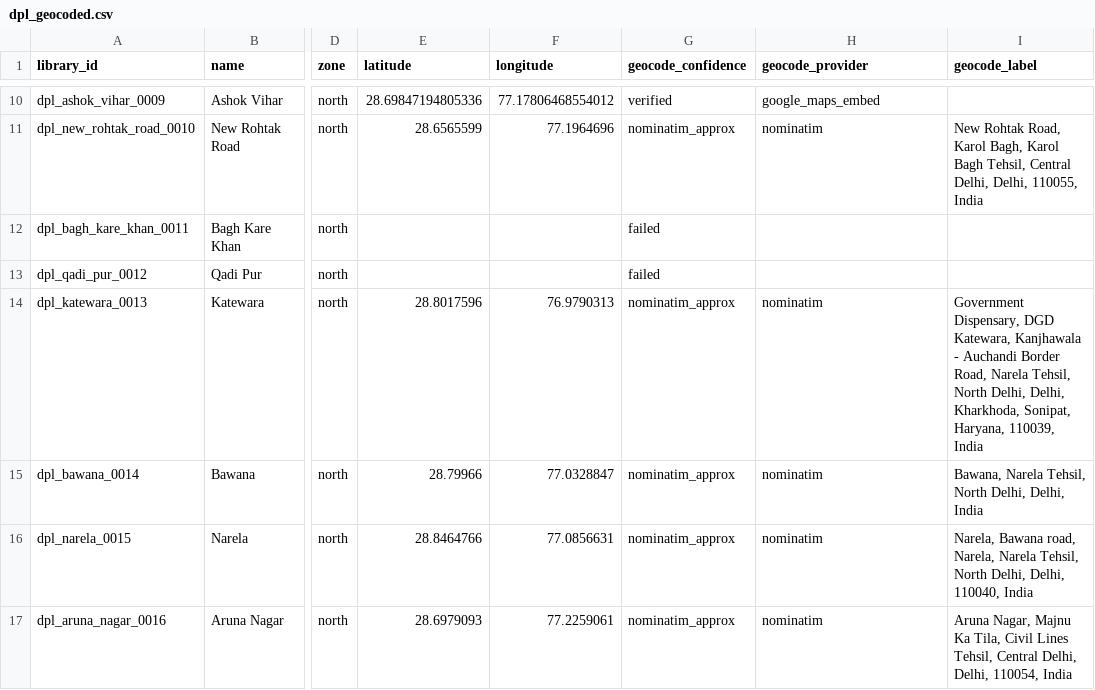
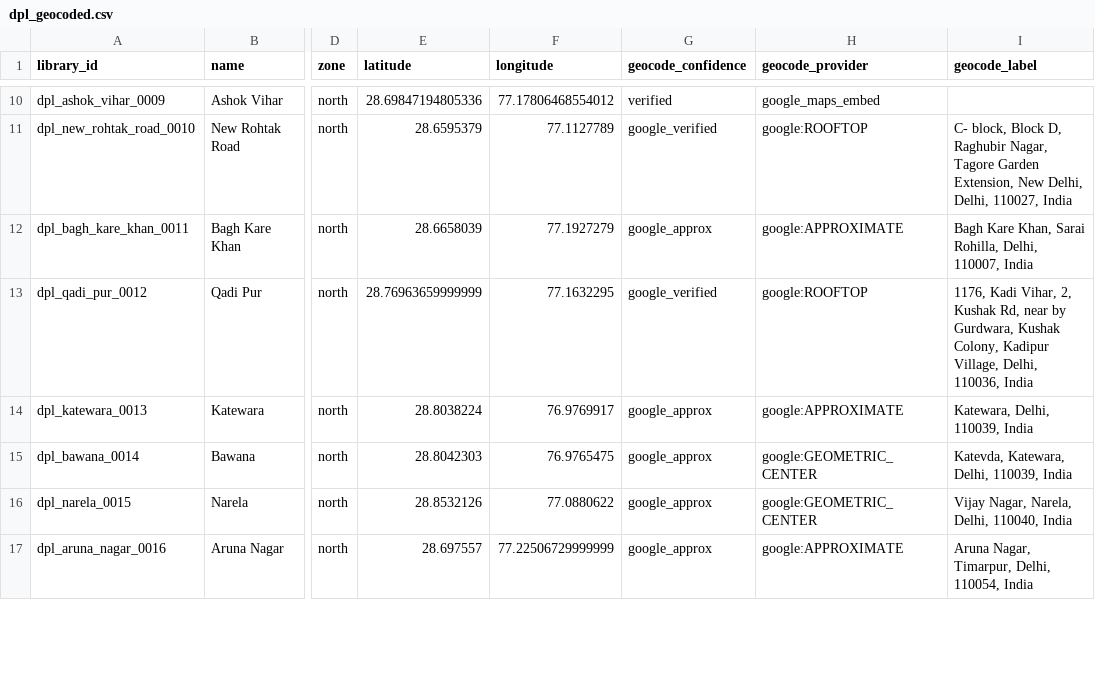
Before and after one commit to CommonerLLP/sevent4, a CSV file: data/cities/delhi/derived/geocoding/dpl_geocoded.csv, drawn as a sheet; only a part is shown, gaps mark what is left out; the diff covers the shown part only; the diff names each change by its address in the sheet, - before the commit and + after, or states it on an @@ line.

```diff
--- a/data/cities/delhi/derived/geocoding/dpl_geocoded.csv
+++ b/data/cities/delhi/derived/geocoding/dpl_geocoded.csv
-E11 (latitude): 28.6565599
+E11 (latitude): 28.6595379
-F11 (longitude): 77.1964696
+F11 (longitude): 77.1127789
-G11 (geocode_confidence): nominatim_approx
+G11 (geocode_confidence): google_verified
-H11 (geocode_provider): nominatim
+H11 (geocode_provider): google:ROOFTOP
-I11 (geocode_label): New Rohtak Road, Karol Bagh, Karol Bagh Tehsil, Central Delhi, Delhi, 110055, India
+I11 (geocode_label): C- block, Block D, Raghubir Nagar, Tagore Garden Extension, New Delhi, Delhi, 110027, India
-E12 (latitude): (empty)
+E12 (latitude): 28.6658039
-F12 (longitude): (empty)
+F12 (longitude): 77.1927279
-G12 (geocode_confidence): failed
+G12 (geocode_confidence): google_approx
-H12 (geocode_provider): (empty)
+H12 (geocode_provider): google:APPROXIMATE
-I12 (geocode_label): (empty)
+I12 (geocode_label): Bagh Kare Khan, Sarai Rohilla, Delhi, 110007, India
-E13 (latitude): (empty)
+E13 (latitude): 28.76963659999999
-F13 (longitude): (empty)
+F13 (longitude): 77.1632295
-G13 (geocode_confidence): failed
+G13 (geocode_confidence): google_verified
-H13 (geocode_provider): (empty)
+H13 (geocode_provider): google:ROOFTOP
-I13 (geocode_label): (empty)
+I13 (geocode_label): 1176, Kadi Vihar, 2, Kushak Rd, near by Gurdwara, Kushak Colony, Kadipur Village, Delhi, 110036, India
-E14 (latitude): 28.8017596
+E14 (latitude): 28.8038224
-F14 (longitude): 76.9790313
+F14 (longitude): 76.9769917
-G14:G17 (geocode_confidence): nominatim_approx
+G14:G17 (geocode_confidence): google_approx
-H14 (geocode_provider): nominatim
+H14 (geocode_provider): google:APPROXIMATE
-I14 (geocode_label): Government Dispensary, DGD Katewara, Kanjhawala - Auchandi Border Road, Narela Tehsil, North Delhi, Delhi, Kharkhoda, Sonipat, Haryana, 110039, India
+I14 (geocode_label): Katewara, Delhi, 110039, India
-E15 (latitude): 28.79966
+E15 (latitude): 28.8042303
-F15 (longitude): 77.0328847
+F15 (longitude): 76.9765475
-H15:H16 (geocode_provider): nominatim
+H15:H16 (geocode_provider): google:GEOMETRIC_CENTER
-I15 (geocode_label): Bawana, Narela Tehsil, North Delhi, Delhi, India
+I15 (geocode_label): Katevda, Katewara, Delhi, 110039, India
-E16 (latitude): 28.8464766
+E16 (latitude): 28.8532126
-F16 (longitude): 77.0856631
+F16 (longitude): 77.0880622
-I16 (geocode_label): Narela, Bawana road, Narela, Narela Tehsil, North Delhi, Delhi, 110040,…
+I16 (geocode_label): Vijay Nagar, Narela, Delhi, 110040,…
-E17 (latitude): 28.6979093
+E17 (latitude): 28.697557
-F17 (longitude): 77.2259061
+F17 (longitude): 77.22506729999999
-H17 (geocode_provider): nominatim
+H17 (geocode_provider): google:APPROXIMATE
-I17 (geocode_label): Aruna Nagar, Majnu Ka Tila, Civil Lines Tehsil, Central Delhi, Delhi, 110054,…
+I17 (geocode_label): Aruna Nagar, Timarpur, Delhi, 110054,…
```
Also changed, not shown: 115 edited cells elsewhere in this file, 18 other files.
